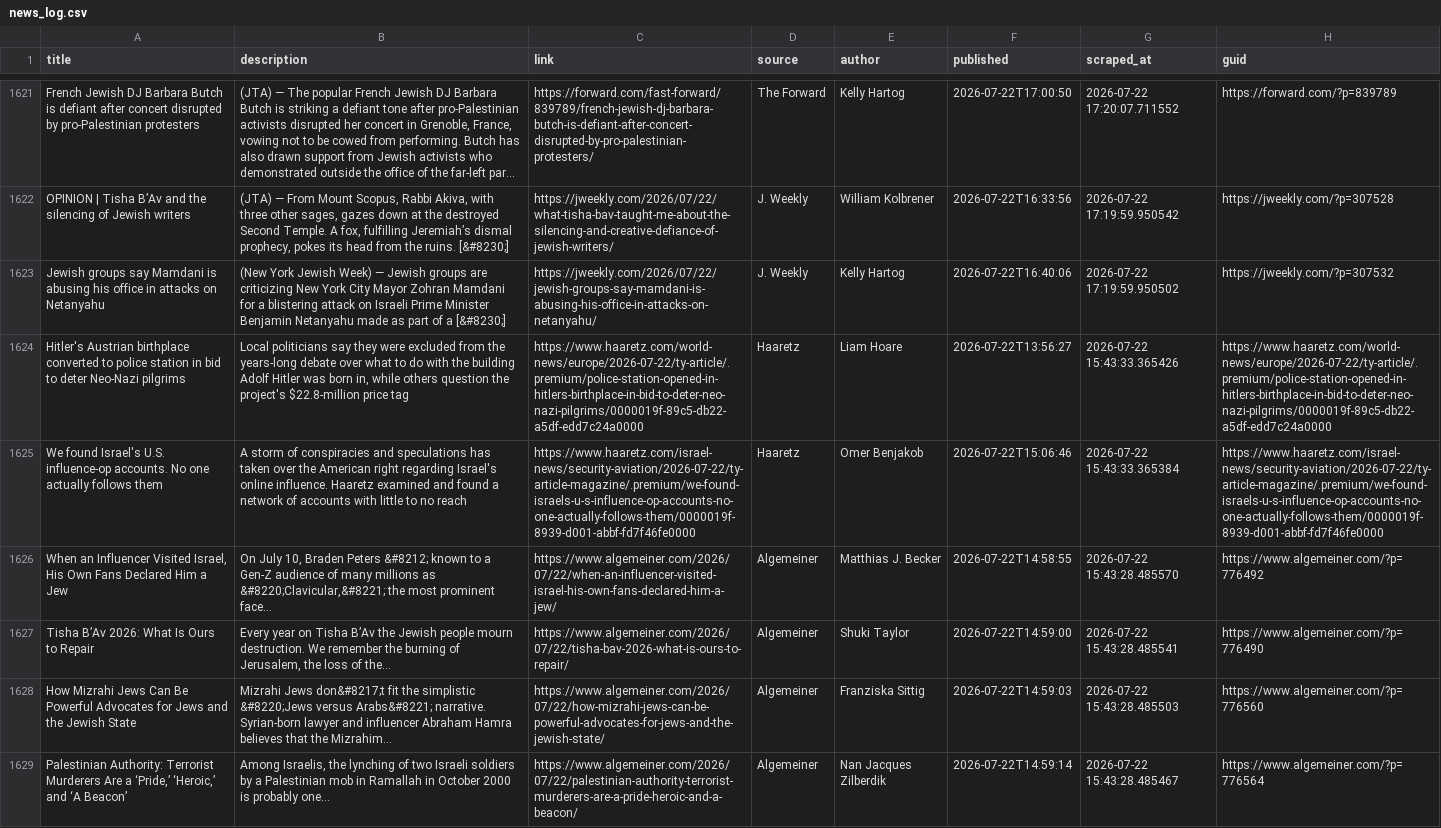
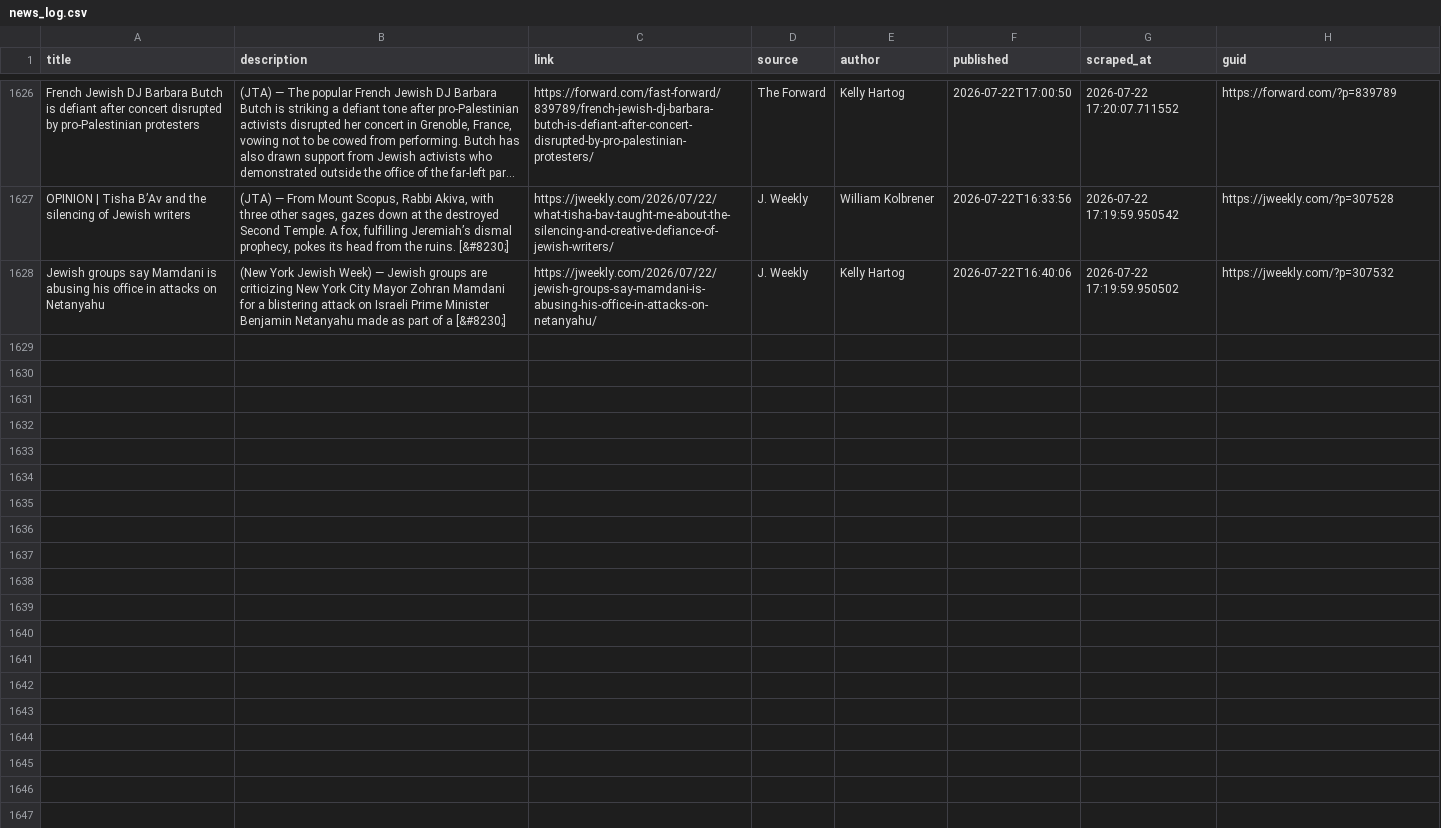
Before and after one commit to jballhalla/jewish-studies-feed, a CSV file: data/memory/news_log.csv, drawn as a sheet; only a part is shown, gaps mark what is left out; long unchanged cells end in …; removed rows and columns are numbered as before the commit, all else as after; the diff covers the shown part only; the diff names each change by its address in the sheet, - before the commit and + after, or states it on an @@ line.

```diff
--- a/data/memory/news_log.csv
+++ b/data/memory/news_log.csv
-row 1624: Hitler's Austrian birthplace converted to police station in bid to deter Neo-Nazi pilgrims | Local politicians say they were excluded from the years-long debate over what to do with the building Adolf Hitler was born in, while others question the project's $22.8-million price tag | https://www.haaretz.com/world-news/europe/2026-07-22/ty-article/.premium/police-station-opened-in-hitlers-birthplace-in-bid-to-deter-neo-nazi-pilgrims/0000019f-89c5-db22-a5df-edd7c24a0000 | Haaretz | Liam Hoare | 2026-07-22T13:56:27 | 2026-07-22 15:43:33.365426 | https://www.haaretz.com/world-news/europe/2026-07-22/ty-article/.premium/police-station-opened-in-hitlers-birthplace-in-bid-to-deter-neo-nazi-pilgrims/0000019f-89c5-db22-a5df-edd7c24a0000
-row 1625: We found Israel's U.S. influence-op accounts. No one actually follows them | A storm of conspiracies and speculations has taken over the American right regarding Israel's online influence. Haaretz examined and found a network of accounts with little to no reach | https://www.haaretz.com/israel-news/security-aviation/2026-07-22/ty-article-magazine/.premium/we-found-israels-u-s-influence-op-accounts-no-one-actually-follows-them/0000019f-8939-d001-abbf-fd7f46fe0000 | Haaretz | Omer Benjakob | 2026-07-22T15:06:46 | 2026-07-22 15:43:33.365384 | https://www.haaretz.com/israel-news/security-aviation/2026-07-22/ty-article-magazine/.premium/we-found-israels-u-s-influence-op-accounts-no-one-actually-follows-them/0000019f-8939-d001-abbf-fd7f46fe0000
-row 1626: When an Influencer Visited Israel, His Own Fans Declared Him a Jew | On July 10, Braden Peters &#8212; known to a Gen-Z audience of many millions as &#8220;Clavicular,&#8221; the most prominent face... | https://www.algemeiner.com/2026/07/22/when-an-influencer-visited-israel-his-own-fans-declared-him-a-jew/ | Algemeiner | Matthias J. Becker | 2026-07-22T14:58:55 | 2026-07-22 15:43:28.485570 | https://www.algemeiner.com/?p=776492
-row 1627: Tisha B’Av 2026: What Is Ours to Repair | Every year on Tisha B’Av the Jewish people mourn destruction. We remember the burning of Jerusalem, the loss of the... | https://www.algemeiner.com/2026/07/22/tisha-bav-2026-what-is-ours-to-repair/ | Algemeiner | Shuki Taylor | 2026-07-22T14:59:00 | 2026-07-22 15:43:28.485541 | https://www.algemeiner.com/?p=776490
-row 1628: How Mizrahi Jews Can Be Powerful Advocates for Jews and the Jewish State | Mizrahi Jews don&#8217;t fit the simplistic &#8220;Jews versus Arabs&#8221; narrative. Syrian-born lawyer and influencer Abraham Hamra believes that the Mizrahim... | https://www.algemeiner.com/2026/07/22/how-mizrahi-jews-can-be-powerful-advocates-for-jews-and-the-jewish-state/ | Algemeiner | Franziska Sittig | 2026-07-22T14:59:03 | 2026-07-22 15:43:28.485503 | https://www.algemeiner.com/?p=776560
-row 1629: Palestinian Authority: Terrorist Murderers Are a ‘Pride,’ ‘Heroic,’ and ‘A Beacon’ | Among Israelis, the lynching of two Israeli soldiers by a Palestinian mob in Ramallah in October 2000 is probably one... | https://www.algemeiner.com/2026/07/22/palestinian-authority-terrorist-murderers-are-a-pride-heroic-and-a-beacon/ | Algemeiner | Nan Jacques Zilberdik | 2026-07-22T14:59:14 | 2026-07-22 15:43:28.485467 | https://www.algemeiner.com/?p=776564
```
Also changed, not shown: 5 added rows and 5 removed rows elsewhere in this file.
